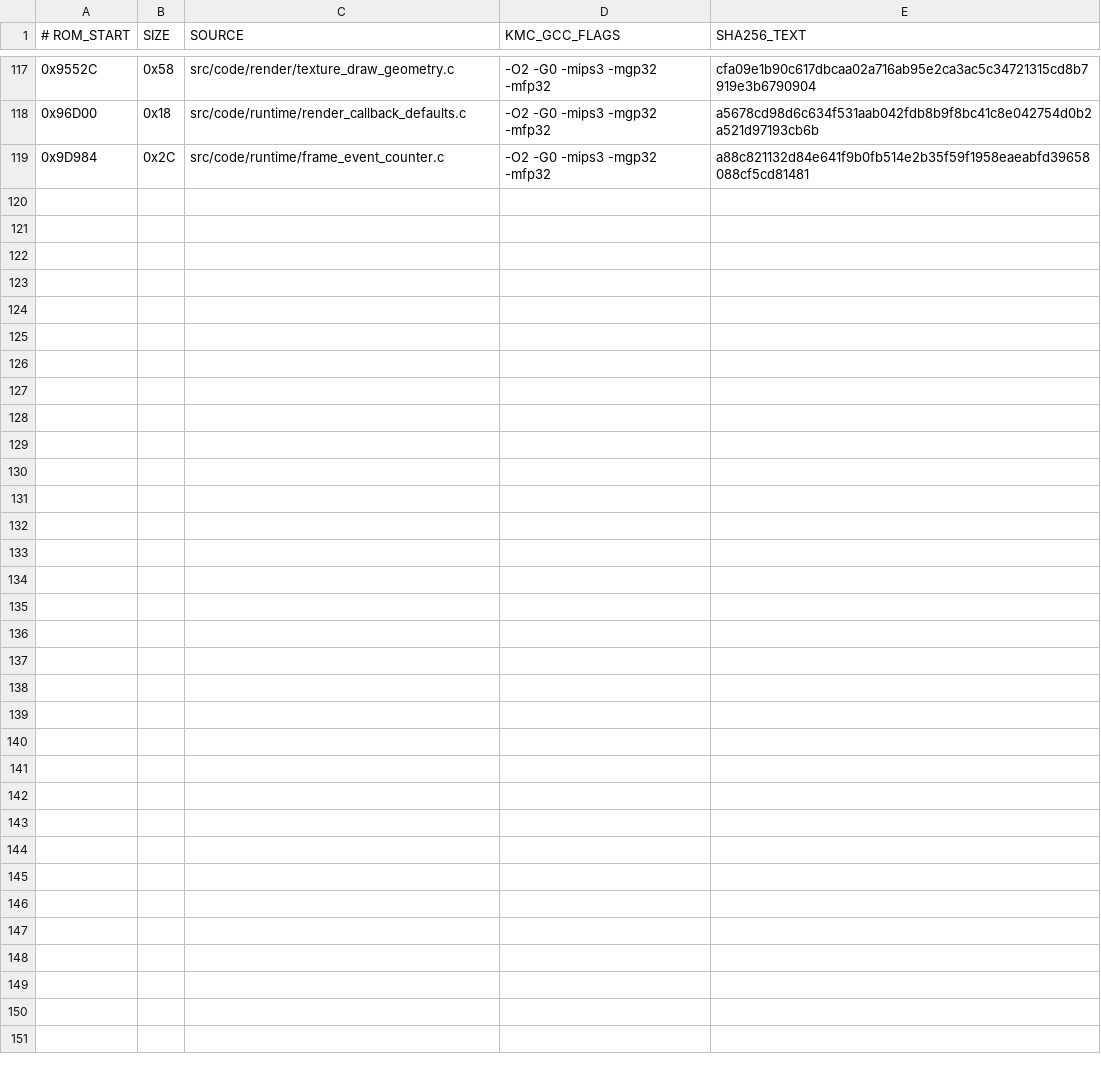
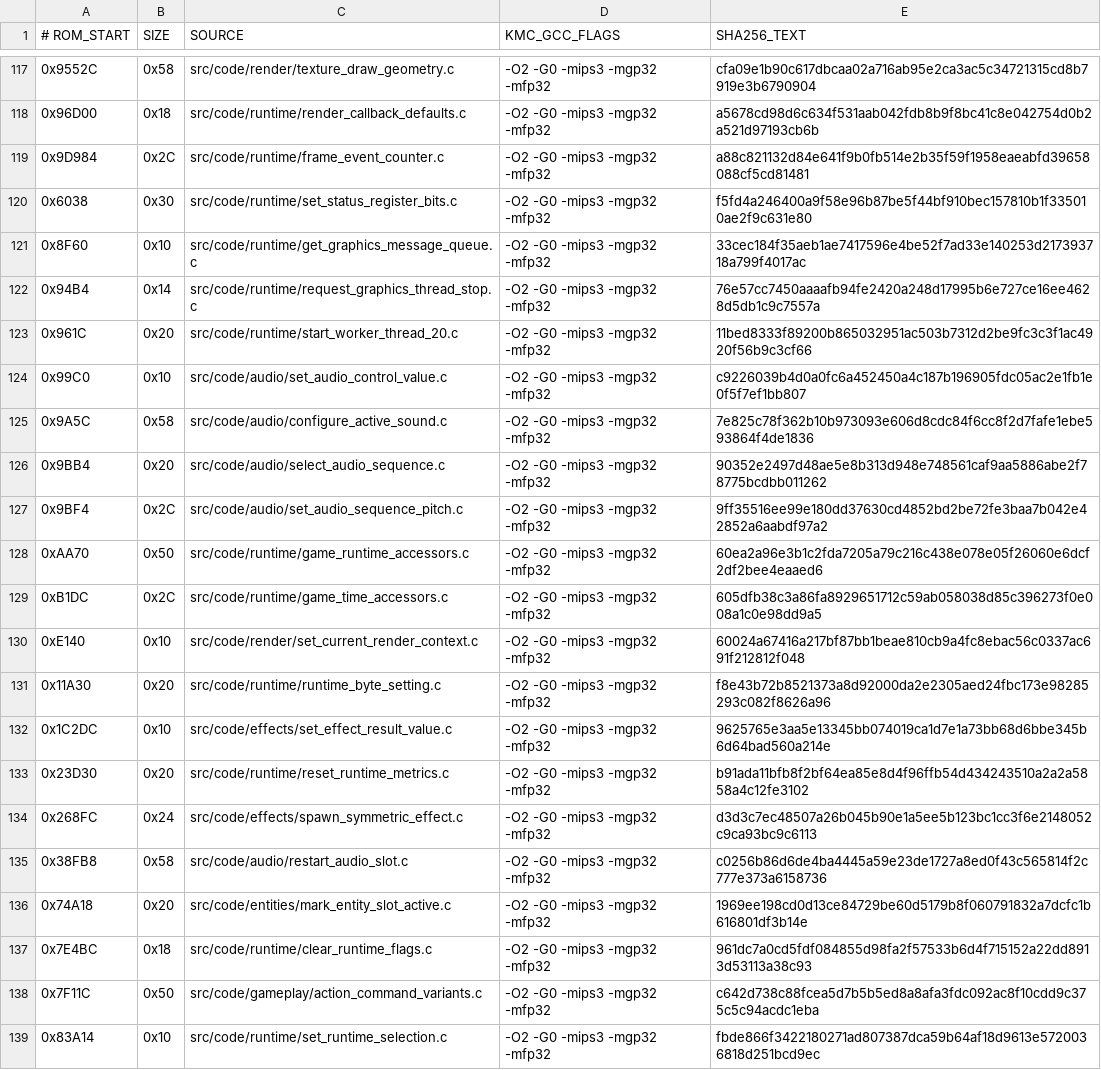
Before and after one commit to TheGh0stShip/BattleTanx, a TSV file: config/us/matching_kmc_units.tsv, drawn as a sheet; only a part is shown, gaps mark what is left out.

Commit message:
Recover runtime timing, audio, and effect controls

```diff
--- a/config/us/matching_kmc_units.tsv
+++ b/config/us/matching_kmc_units.tsv
@@ -119 +119,21 @@
 0x9D984	0x2C	src/code/runtime/frame_event_counter.c	-O2 -G0 -mips3 -mgp32 -mfp32	a88c821132d84e641f9b0fb514e2b35f59f1958eaeabfd39658088cf5cd81481
+0x6038	0x30	src/code/runtime/set_status_register_bits.c	-O2 -G0 -mips3 -mgp32 -mfp32	f5fd4a246400a9f58e96b87be5f44bf910bec157810b1f335010ae2f9c631e80
+0x8F60	0x10	src/code/runtime/get_graphics_message_queue.c	-O2 -G0 -mips3 -mgp32 -mfp32	33cec184f35aeb1ae7417596e4be52f7ad33e140253d217393718a799f4017ac
+0x94B4	0x14	src/code/runtime/request_graphics_thread_stop.c	-O2 -G0 -mips3 -mgp32 -mfp32	76e57cc7450aaaafb94fe2420a248d17995b6e727ce16ee4628d5db1c9c7557a
+0x961C	0x20	src/code/runtime/start_worker_thread_20.c	-O2 -G0 -mips3 -mgp32 -mfp32	11bed8333f89200b865032951ac503b7312d2be9fc3c3f1ac4920f56b9c3cf66
+0x99C0	0x10	src/code/audio/set_audio_control_value.c	-O2 -G0 -mips3 -mgp32 -mfp32	c9226039b4d0a0fc6a452450a4c187b196905fdc05ac2e1fb1e0f5f7ef1bb807
+0x9A5C	0x58	src/code/audio/configure_active_sound.c	-O2 -G0 -mips3 -mgp32 -mfp32	7e825c78f362b10b973093e606d8cdc84f6cc8f2d7fafe1ebe593864f4de1836
+0x9BB4	0x20	src/code/audio/select_audio_sequence.c	-O2 -G0 -mips3 -mgp32 -mfp32	90352e2497d48ae5e8b313d948e748561caf9aa5886abe2f78775bcdbb011262
+0x9BF4	0x2C	src/code/audio/set_audio_sequence_pitch.c	-O2 -G0 -mips3 -mgp32 -mfp32	9ff35516ee99e180dd37630cd4852bd2be72fe3baa7b042e42852a6aabdf97a2
+0xAA70	0x50	src/code/runtime/game_runtime_accessors.c	-O2 -G0 -mips3 -mgp32 -mfp32	60ea2a96e3b1c2fda7205a79c216c438e078e05f26060e6dcf2df2bee4eaaed6
+0xB1DC	0x2C	src/code/runtime/game_time_accessors.c	-O2 -G0 -mips3 -mgp32 -mfp32	605dfb38c3a86fa8929651712c59ab058038d85c396273f0e008a1c0e98dd9a5
+0xE140	0x10	src/code/render/set_current_render_context.c	-O2 -G0 -mips3 -mgp32 -mfp32	60024a67416a217bf87bb1beae810cb9a4fc8ebac56c0337ac691f212812f048
+0x11A30	0x20	src/code/runtime/runtime_byte_setting.c	-O2 -G0 -mips3 -mgp32 -mfp32	f8e43b72b8521373a8d92000da2e2305aed24fbc173e98285293c082f8626a96
+0x1C2DC	0x10	src/code/effects/set_effect_result_value.c	-O2 -G0 -mips3 -mgp32 -mfp32	9625765e3aa5e13345bb074019ca1d7e1a73bb68d6bbe345b6d64bad560a214e
+0x23D30	0x20	src/code/runtime/reset_runtime_metrics.c	-O2 -G0 -mips3 -mgp32 -mfp32	b91ada11bfb8f2bf64ea85e8d4f96ffb54d434243510a2a2a5858a4c12fe3102
+0x268FC	0x24	src/code/effects/spawn_symmetric_effect.c	-O2 -G0 -mips3 -mgp32 -mfp32	d3d3c7ec48507a26b045b90e1a5ee5b123bc1cc3f6e2148052c9ca93bc9c6113
+0x38FB8	0x58	src/code/audio/restart_audio_slot.c	-O2 -G0 -mips3 -mgp32 -mfp32	c0256b86d6de4ba4445a59e23de1727a8ed0f43c565814f2c777e373a6158736
+0x74A18	0x20	src/code/entities/mark_entity_slot_active.c	-O2 -G0 -mips3 -mgp32 -mfp32	1969ee198cd0d13ce84729be60d5179b8f060791832a7dcfc1b616801df3b14e
+0x7E4BC	0x18	src/code/runtime/clear_runtime_flags.c	-O2 -G0 -mips3 -mgp32 -mfp32	961dc7a0cd5fdf084855d98fa2f57533b6d4f715152a22dd8913d53113a38c93
+0x7F11C	0x50	src/code/gameplay/action_command_variants.c	-O2 -G0 -mips3 -mgp32 -mfp32	c642d738c88fcea5d7b5b5ed8a8afa3fdc092ac8f10cdd9c375c5c94acdc1eba
+0x83A14	0x10	src/code/runtime/set_runtime_selection.c	-O2 -G0 -mips3 -mgp32 -mfp32	fbde866f3422180271ad807387dca59b64af18d9613e5720036818d251bcd9ec
```
Also changed, not shown: 24 other files.
